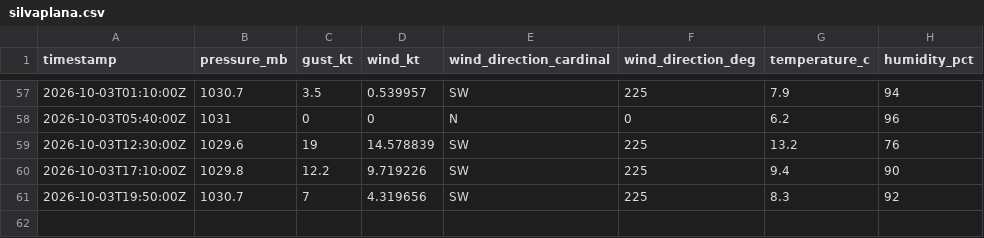
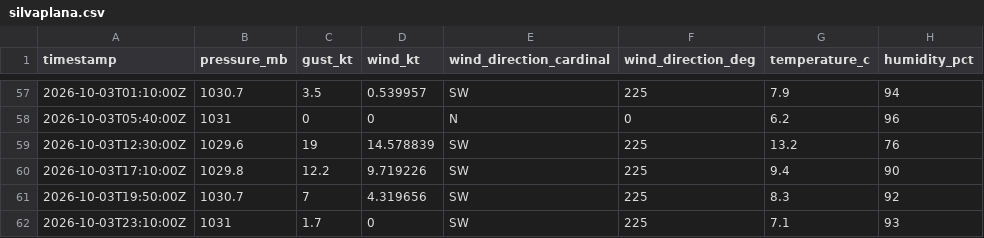
Before and after one commit to marcburri/kite-weather, a CSV file: data/silvaplana.csv, drawn as a sheet; only a part is shown, gaps mark what is left out; the diff names each change by its address in the sheet, - before the commit and + after, or states it on an @@ line.

```diff
--- a/data/silvaplana.csv
+++ b/data/silvaplana.csv
+row 62: 2026-10-03T23:10:00Z | 1031 | 1.7 | 0 | SW | 225 | 7.1 | 93
```
Also changed, not shown: data/yvbeach.csv.
